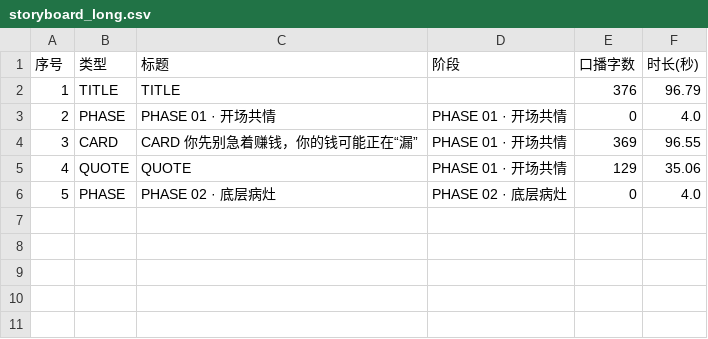
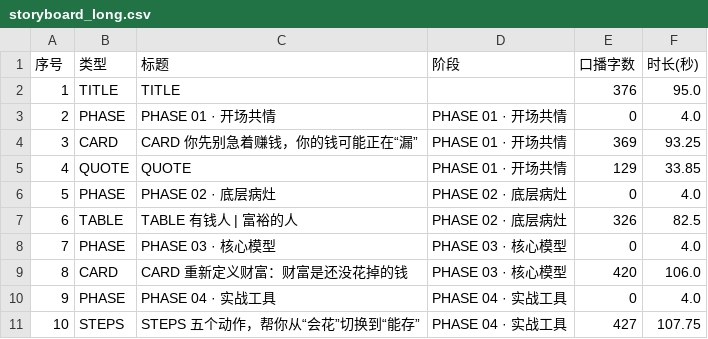
Before and after one commit to summerain0401/videoMaker, a CSV file: script/storyboard_long.csv, drawn as a sheet.

Commit message:
feat: 视觉样片优化——卡点细化与运镜增强
- write_storyboard.py --refine：单拍>12s 自动拆半（AI 补写提示词），63→80 拍；
  文件迁移改两阶段防覆盖
- build_long.py：新增 --blocks（只渲染指定块）与 --no-tts（静音轨+字数估算时长）；
  运镜增强（缩放 0.18→0.28、视差加大、叙事模式补光斑视差层）；
  配音缓存名带文本哈希，避免旧文案缓存误用
- write_image_art.py：默认生图模型切换 wan2.7-image（经济版）
- 新增 22 张卡点画面（样片块细化后共 44 张）
- 文档同步（README/AGENTS/script.md/HANDOFF）

```diff
--- a/script/storyboard_long.csv
+++ b/script/storyboard_long.csv
@@ -1,6 +1,11 @@
 序号,类型,标题,阶段,口播字数,时长(秒)
-1,TITLE,TITLE,,376,96.79
+1,TITLE,TITLE,,376,95.0
 2,PHASE,PHASE 01 · 开场共情,PHASE 01 · 开场共情,0,4.0
-3,CARD,CARD 你先别急着赚钱，你的钱可能正在“漏”,PHASE 01 · 开场共情,369,96.55
-4,QUOTE,QUOTE,PHASE 01 · 开场共情,129,35.06
+3,CARD,CARD 你先别急着赚钱，你的钱可能正在“漏”,PHASE 01 · 开场共情,369,93.25
+4,QUOTE,QUOTE,PHASE 01 · 开场共情,129,33.85
 5,PHASE,PHASE 02 · 底层病灶,PHASE 02 · 底层病灶,0,4.0
+6,TABLE,TABLE 有钱人 | 富裕的人,PHASE 02 · 底层病灶,326,82.5
+7,PHASE,PHASE 03 · 核心模型,PHASE 03 · 核心模型,0,4.0
+8,CARD,CARD 重新定义财富：财富是还没花掉的钱,PHASE 03 · 核心模型,420,106.0
+9,PHASE,PHASE 04 · 实战工具,PHASE 04 · 实战工具,0,4.0
+10,STEPS,STEPS 五个动作，帮你从“会花”切换到“能存”,PHASE 04 · 实战工具,427,107.75
```
Also changed, not shown: 45 other files.
